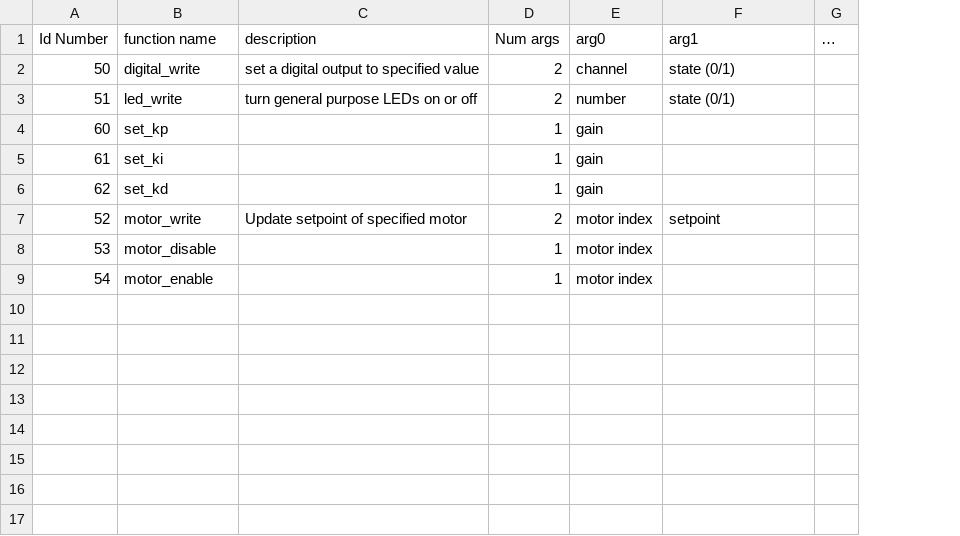
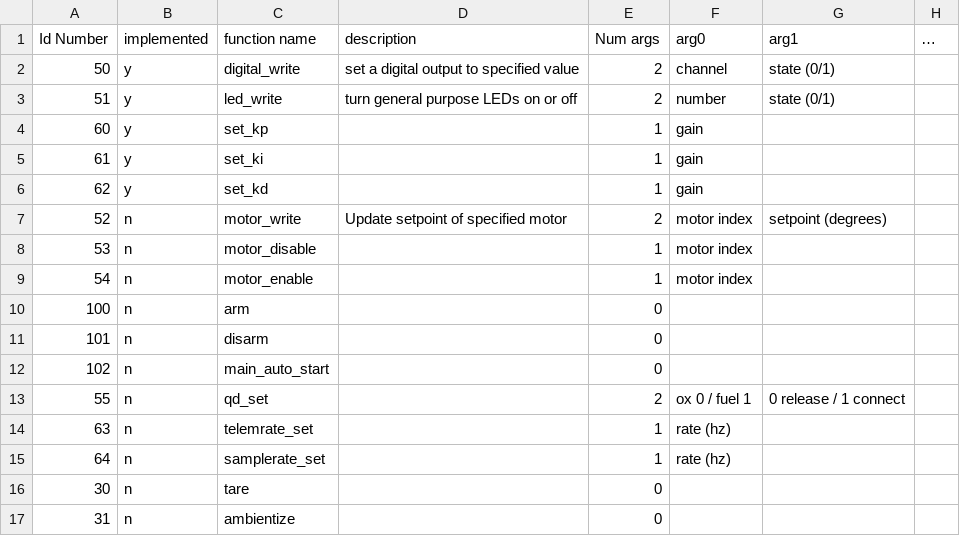
Before and after one commit to nsternie/engine_controller, a CSV file: gui/command_table.csv, drawn as a sheet; addresses are those after the commit; the diff names each change by its address in the sheet, - before the commit and + after, or states it on an @@ line.

Commit message:
Added to command table

```diff
--- a/gui/command_table.csv
+++ b/gui/command_table.csv
+column B (implemented), rows 2-9: y | y | y | y | y | n | n | n
-G7 (arg1): setpoint
+G7 (arg1): setpoint (degrees)
+row 10: 100 | n | arm |  | 0
+row 11: 101 | n | disarm |  | 0
+row 12: 102 | n | main_auto_start |  | 0
+row 13: 55 | n | qd_set |  | 2 | ox 0 / fuel 1 | 0 release / 1 connect
+row 14: 63 | n | telemrate_set |  | 1 | rate (hz)
+row 15: 64 | n | samplerate_set |  | 1 | rate (hz)
+row 16: 30 | n | tare |  | 0
+row 17: 31 | n | ambientize |  | 0
```
Also changed, not shown: 5 other files.
